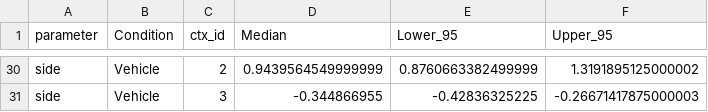
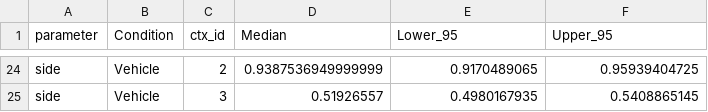
Before and after one commit to luisluarte/side-projects, a CSV file: POMDP/results/parameter_summary.csv, drawn as a sheet; only a part is shown, gaps mark what is left out; addresses are those after the commit; the diff covers the shown part only; the diff names each change by its address in the sheet, - before the commit and + after, or states it on an @@ line.

```diff
--- a/POMDP/results/parameter_summary.csv
+++ b/POMDP/results/parameter_summary.csv
-D24 (Median): 0.9439564549999999
+D24 (Median): 0.9387536949999999
-E24 (Lower_95): 0.8760663382499999
+E24 (Lower_95): 0.9170489065
-F24 (Upper_95): 1.3191895125000002
+F24 (Upper_95): 0.95939404725
-D25 (Median): -0.344866955
+D25 (Median): 0.51926557
-E25 (Lower_95): -0.42836325225
+E25 (Lower_95): 0.4980167935
-F25 (Upper_95): -0.26671417875000003
+F25 (Upper_95): 0.5408865145
```
Also changed, not shown: 6 added rows, 12 removed rows and 48 edited cells elsewhere in this file, POMDP/results/drug_delta_statistics.csv, 27 other files.
